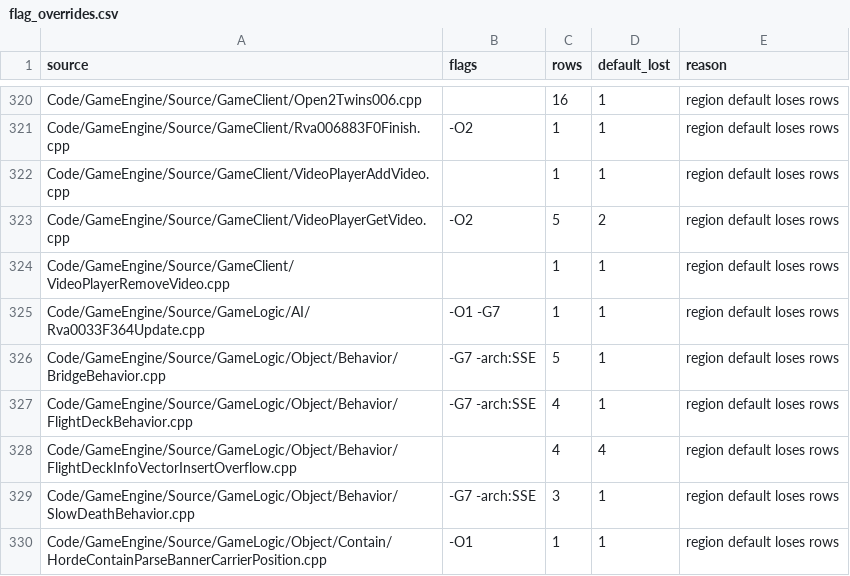
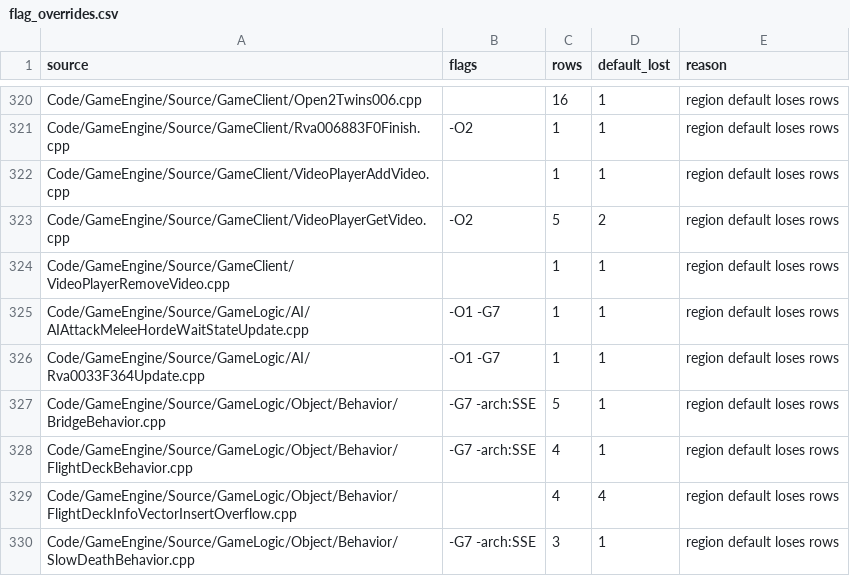
Before and after one commit to AA-plus/Open-BFME-2, a CSV file: reverse/flag_overrides.csv, drawn as a sheet; only a part is shown, gaps mark what is left out; the shorter side is filled out with more unchanged rows; the diff names each change by its address in the sheet, - before the commit and + after, or states it on an @@ line.

Commit message:
Fix AIAttackMeleeHordeWaitStateUpdate row path after rename; record x87 flag override
The git mv left the row pointing at the old path, and the new path's flag
region default (/arch:SSE) mismatches retail's x87 body; propose recorded the
unit's own -O1 -G7 override.

```diff
--- a/reverse/flag_overrides.csv
+++ b/reverse/flag_overrides.csv
+row 325: Code/GameEngine/Source/GameLogic/AI/AIAttackMeleeHordeWaitStateUpdate.cpp | -O1 -G7 | 1 | 1 | region default loses rows
```
Also changed, not shown: 1 other file.
